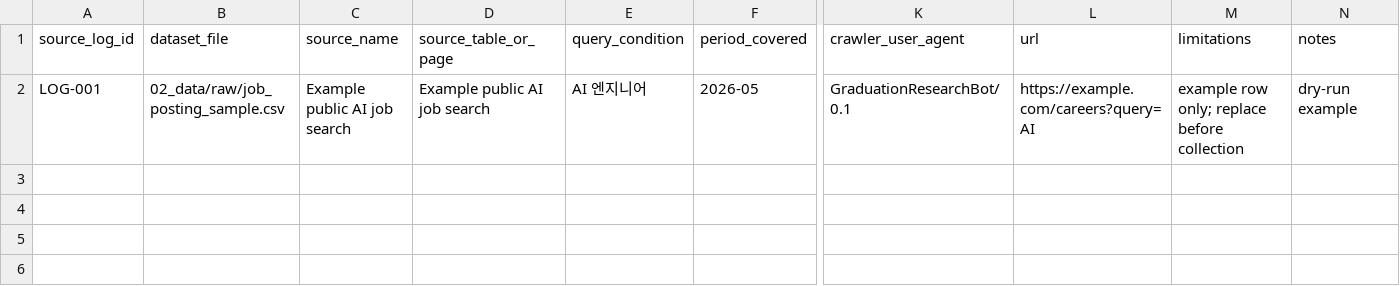
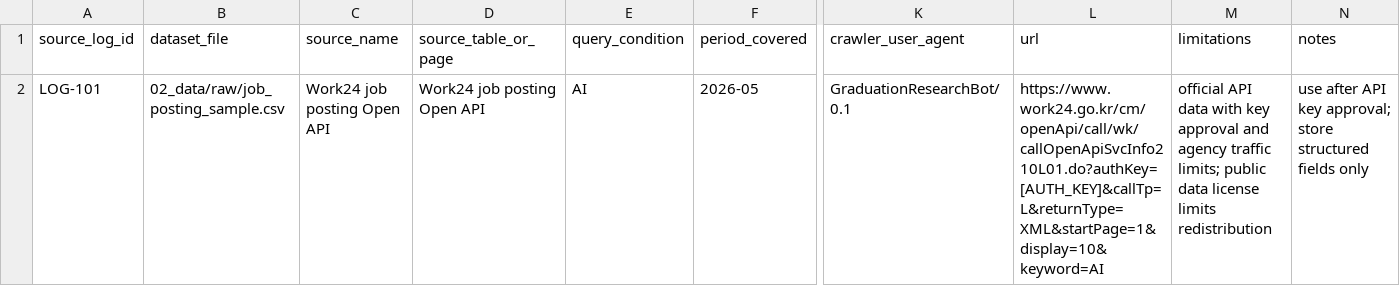
Before and after one commit to worldoftoddl/Graduation, a CSV file: 02_data/source_log.dry_run.csv, drawn as a sheet; only a part is shown, gaps mark what is left out; the diff names each change by its address in the sheet, - before the commit and + after, or states it on an @@ line.

Commit message:
Add pilot job posting targets

```diff
--- a/02_data/source_log.dry_run.csv
+++ b/02_data/source_log.dry_run.csv
-A2 (source_log_id): LOG-001
+A2 (source_log_id): LOG-101
-C2 (source_name): Example public AI job search
+C2 (source_name): Work24 job posting Open API
-D2 (source_table_or_page): Example public AI job search
+D2 (source_table_or_page): Work24 job posting Open API
-E2 (query_condition): AI 엔지니어
+E2 (query_condition): AI
-L2 (url): https://example.com/careers?query=AI
+L2 (url): https://www.work24.go.kr/cm/openApi/call/wk/callOpenApiSvcInfo210L01.do?authKey=[AUTH_KEY]&callTp=L&returnType=XML&startPage=1&display=10&keyword=AI
-M2 (limitations): example row only; replace before collection
+M2 (limitations): official API data with key approval and agency traffic limits; public data license limits redistribution
-N2 (notes): dry-run example
+N2 (notes): use after API key approval; store structured fields only
```
Also changed, not shown: 02_data/job_posting_manual_review.dry_run.csv, 02_data/job_posting_sample.dry_run.csv, 3 other files.
